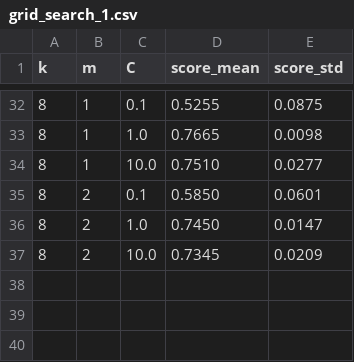
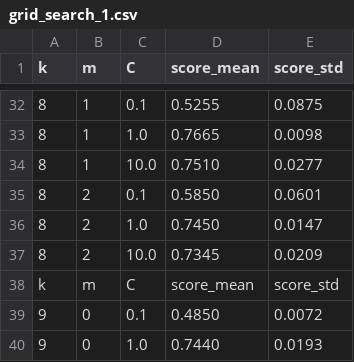
Before and after one commit to pierreaguie/KernelMethodsChallenge, a CSV file: outputs/mismatch_grid_search/grid_search_1.csv, drawn as a sheet; only a part is shown, gaps mark what is left out.

```diff
--- a/outputs/mismatch_grid_search/grid_search_1.csv
+++ b/outputs/mismatch_grid_search/grid_search_1.csv
@@ -37 +37,4 @@ k,m,C,score_mean,score_std
 8,2,10.0,0.7345,0.0209
+k,m,C,score_mean,score_std
+9,0,0.1,0.4850,0.0072
+9,0,1.0,0.7440,0.0193
```
Also changed, not shown: outputs/mismatch_grid_search/grid_search_0.csv, 2 other files.
